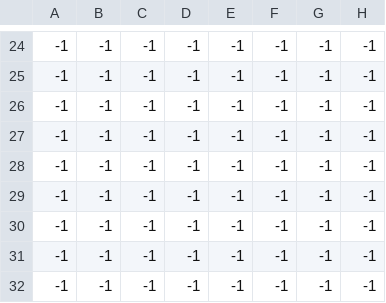
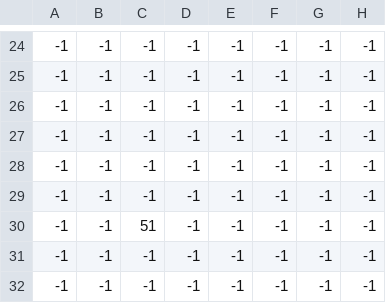
Before and after one commit to dunn0052/GTD_V3, a CSV file: data/ICE_TOWN_Tile Layer 5.csv, drawn as a sheet; only a part is shown, gaps mark what is left out; the diff names each change by its address in the sheet, - before the commit and + after, or states it on an @@ line.

```diff
--- a/data/ICE_TOWN_Tile Layer 5.csv
+++ b/data/ICE_TOWN_Tile Layer 5.csv
-C30: -1
+C30: 51
```
Also changed, not shown: 5 other files.
